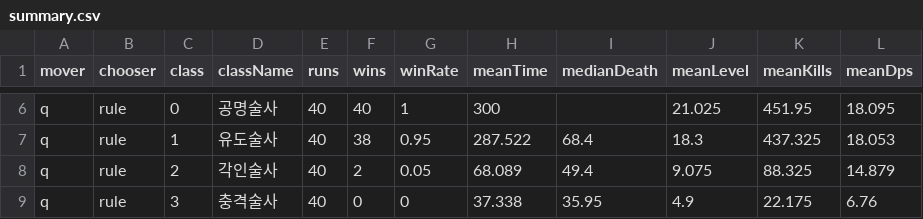
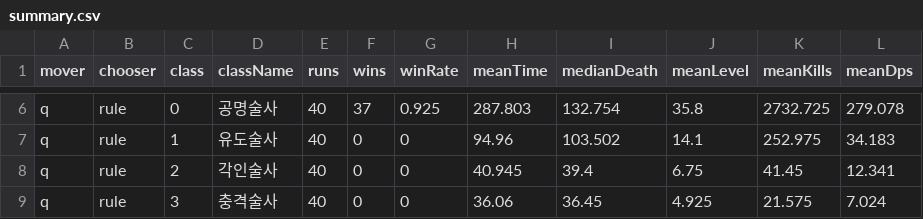
Before and after one commit to shinkm1104/survivor-lab-unity, a CSV file: docs/reports/data/summary.csv, drawn as a sheet; only a part is shown, gaps mark what is left out; the diff covers the shown part only; the diff names each change by its address in the sheet, - before the commit and + after, or states it on an @@ line.

```diff
--- a/docs/reports/data/summary.csv
+++ b/docs/reports/data/summary.csv
-F6 (wins): 40
+F6 (wins): 37
-G6 (winRate): 1
+G6 (winRate): 0.925
-H6 (meanTime): 300
+H6 (meanTime): 287.803
-I6 (medianDeath): (empty)
+I6 (medianDeath): 132.754
-J6 (meanLevel): 21.025
+J6 (meanLevel): 35.8
-K6 (meanKills): 451.95
+K6 (meanKills): 2732.725
-L6 (meanDps): 18.095
+L6 (meanDps): 279.078
-F7 (wins): 38
+F7 (wins): 0
-G7 (winRate): 0.95
+G7 (winRate): 0
-H7 (meanTime): 287.522
+H7 (meanTime): 94.96
-I7 (medianDeath): 68.4
+I7 (medianDeath): 103.502
-J7 (meanLevel): 18.3
+J7 (meanLevel): 14.1
-K7 (meanKills): 437.325
+K7 (meanKills): 252.975
-L7 (meanDps): 18.053
+L7 (meanDps): 34.183
-F8 (wins): 2
+F8 (wins): 0
-G8 (winRate): 0.05
+G8 (winRate): 0
-H8 (meanTime): 68.089
+H8 (meanTime): 40.945
-I8 (medianDeath): 49.4
+I8 (medianDeath): 39.4
-J8 (meanLevel): 9.075
+J8 (meanLevel): 6.75
-K8 (meanKills): 88.325
+K8 (meanKills): 41.45
-L8 (meanDps): 14.879
+L8 (meanDps): 12.341
-H9 (meanTime): 37.338
+H9 (meanTime): 36.06
-I9 (medianDeath): 35.95
+I9 (medianDeath): 36.45
-J9 (meanLevel): 4.9
+J9 (meanLevel): 4.925
-K9 (meanKills): 22.175
+K9 (meanKills): 21.575
-L9 (meanDps): 6.76
+L9 (meanDps): 7.024
```
Also changed, not shown: 131 edited cells elsewhere in this file, 12 other files.
